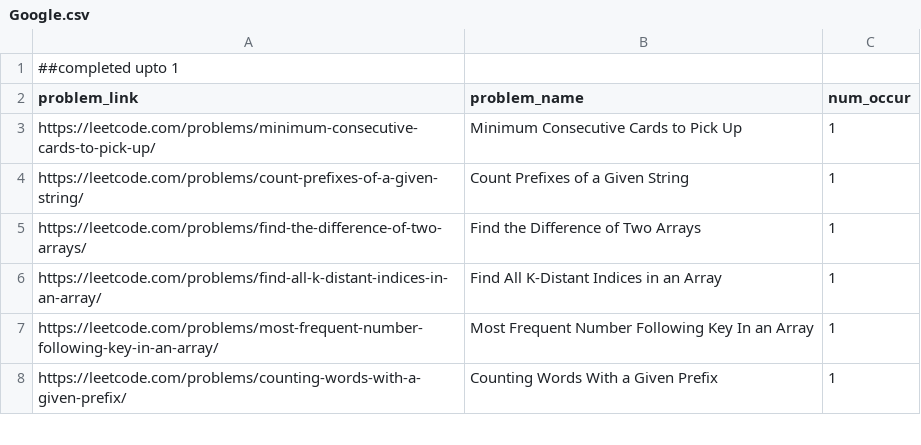
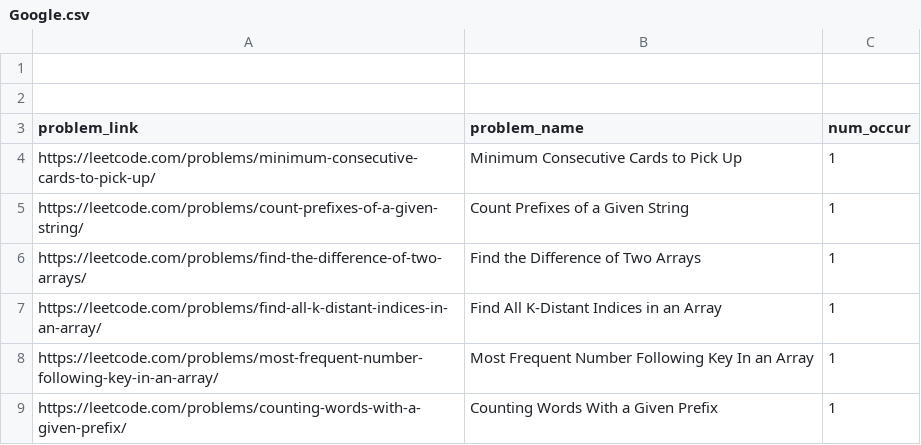
Before and after one commit to Hemeshdev/leetcode-company-wise-problems-2022, a CSV file: companies/Google.csv, drawn as a sheet; only a part is shown.

Commit message:
Update Google.csv

```diff
--- a/companies/Google.csv
+++ b/companies/Google.csv
@@ -1,2 +1,3 @@
-##completed upto 1
+
+
 problem_link,problem_name,num_occur
```
